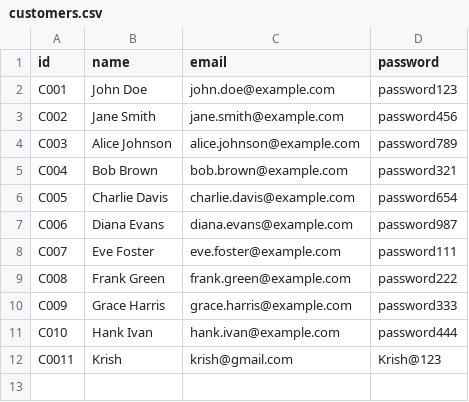
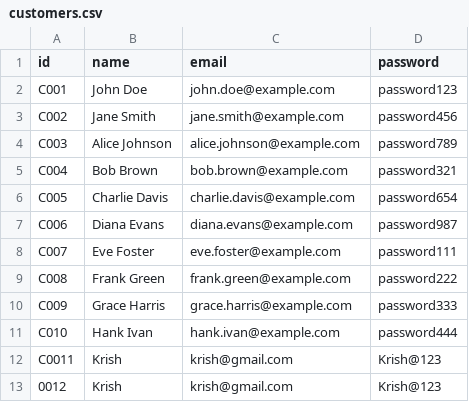
Before and after one commit to Roopi0963/food-ordering-cli-application-java, a CSV file: DATA/customers.csv, drawn as a sheet; the diff names each change by its address in the sheet, - before the commit and + after, or states it on an @@ line.

```diff
--- a/DATA/customers.csv
+++ b/DATA/customers.csv
+row 13: 0012 | Krish | krish@gmail.com | Krish@123
```
Also changed, not shown: 4 other files.
